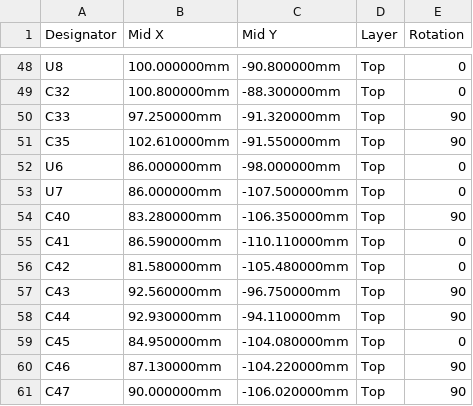
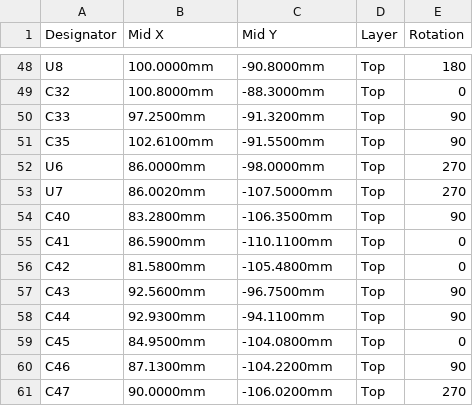
Before and after one commit to avotattoocastro-creator/apk_android_avo, a CSV file: hardware/girth/PCB_REV_D/out/JLCPCB_CPL.csv, drawn as a sheet; only a part is shown, gaps mark what is left out; the diff covers the shown part only; the diff names each change by its address in the sheet, - before the commit and + after, or states it on an @@ line.

```diff
--- a/hardware/girth/PCB_REV_D/out/JLCPCB_CPL.csv
+++ b/hardware/girth/PCB_REV_D/out/JLCPCB_CPL.csv
-B48 (Mid X): 100.000000mm
+B48 (Mid X): 100.0000mm
-C48 (Mid Y): -90.800000mm
+C48 (Mid Y): -90.8000mm
-E48 (Rotation): 0
+E48 (Rotation): 180
-B49 (Mid X): 100.800000mm
+B49 (Mid X): 100.8000mm
-C49 (Mid Y): -88.300000mm
+C49 (Mid Y): -88.3000mm
-B50 (Mid X): 97.250000mm
+B50 (Mid X): 97.2500mm
-C50 (Mid Y): -91.320000mm
+C50 (Mid Y): -91.3200mm
-B51 (Mid X): 102.610000mm
+B51 (Mid X): 102.6100mm
-C51 (Mid Y): -91.550000mm
+C51 (Mid Y): -91.5500mm
-B52 (Mid X): 86.000000mm
+B52 (Mid X): 86.0000mm
-C52 (Mid Y): -98.000000mm
+C52 (Mid Y): -98.0000mm
-E52:E53 (Rotation): 0
+E52:E53 (Rotation): 270
-B53 (Mid X): 86.000000mm
+B53 (Mid X): 86.0020mm
-C53 (Mid Y): -107.500000mm
+C53 (Mid Y): -107.5000mm
-B54 (Mid X): 83.280000mm
+B54 (Mid X): 83.2800mm
-C54 (Mid Y): -106.350000mm
+C54 (Mid Y): -106.3500mm
-B55 (Mid X): 86.590000mm
+B55 (Mid X): 86.5900mm
-C55 (Mid Y): -110.110000mm
+C55 (Mid Y): -110.1100mm
-B56 (Mid X): 81.580000mm
+B56 (Mid X): 81.5800mm
-C56 (Mid Y): -105.480000mm
+C56 (Mid Y): -105.4800mm
-B57 (Mid X): 92.560000mm
+B57 (Mid X): 92.5600mm
-C57 (Mid Y): -96.750000mm
+C57 (Mid Y): -96.7500mm
-B58 (Mid X): 92.930000mm
+B58 (Mid X): 92.9300mm
-C58 (Mid Y): -94.110000mm
+C58 (Mid Y): -94.1100mm
-B59 (Mid X): 84.950000mm
+B59 (Mid X): 84.9500mm
-C59 (Mid Y): -104.080000mm
+C59 (Mid Y): -104.0800mm
-B60 (Mid X): 87.130000mm
+B60 (Mid X): 87.1300mm
-C60 (Mid Y): -104.220000mm
+C60 (Mid Y): -104.2200mm
-B61 (Mid X): 90.000000mm
+B61 (Mid X): 90.0000mm
-C61 (Mid Y): -106.020000mm
+C61 (Mid Y): -106.0200mm
-E61 (Rotation): 90
+E61 (Rotation): 270
```
Also changed, not shown: 120 edited cells elsewhere in this file, hardware/girth/PCB_REV_D/out/FINAL/AVO_GIRTH_REVD_PCB_FINAL_CPL_JLCPCB.csv, 35 other files.
